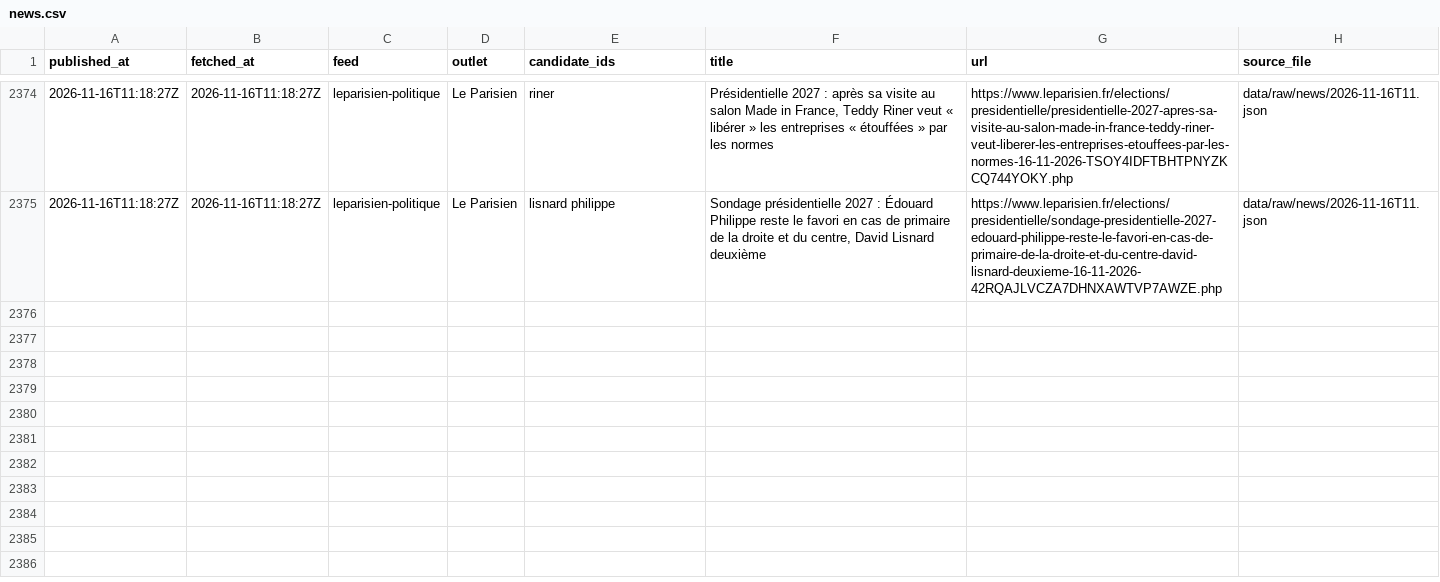
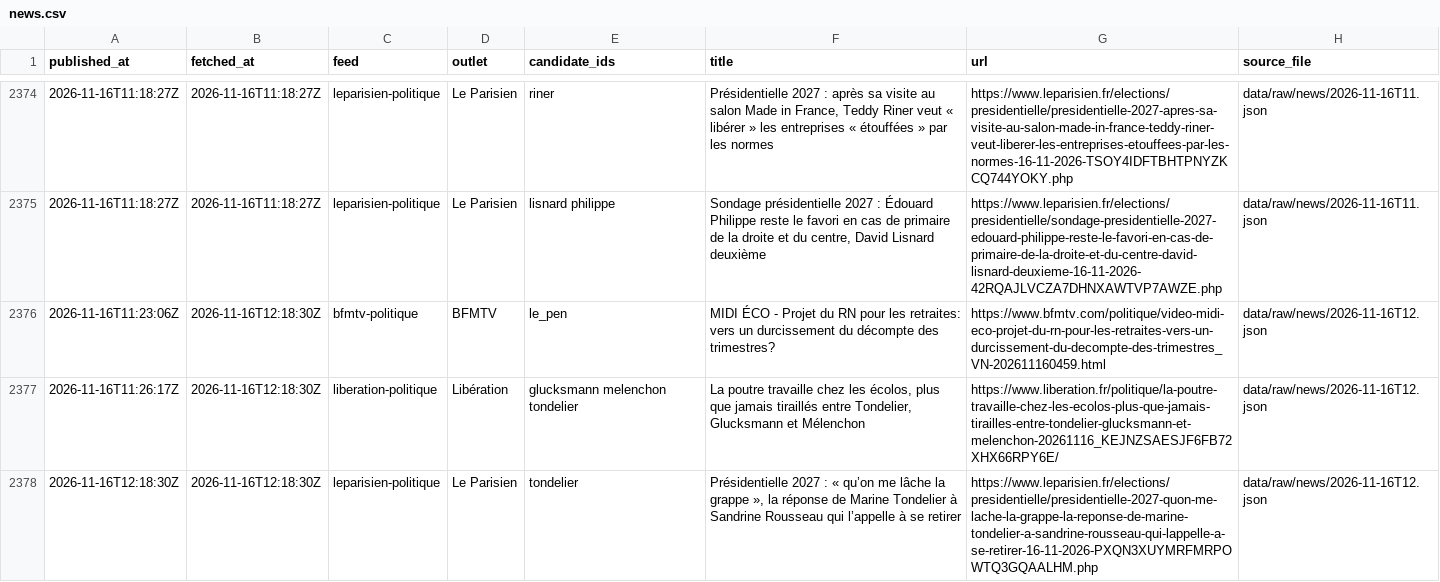
Before and after one commit to Hebilicious/fr2027-forecaster, a CSV file: data/clean/news.csv, drawn as a sheet; only a part is shown, gaps mark what is left out.

```diff
--- a/data/clean/news.csv
+++ b/data/clean/news.csv
@@ -2375 +2375,4 @@ published_at,fetched_at,feed,outlet,candidate_ids,title,url,source_file
 2026-11-16T11:18:27Z,2026-11-16T11:18:27Z,leparisien-politique,Le Parisien,lisnard philippe,"Sondage présidentielle 2027 : Édouard Philippe reste le favori en cas de primaire de la droite et du centre, David Lisnard deuxième",https://www.leparisien.fr/elections/presidentielle/sondage-presidentielle-2027-edouard-philippe-reste-le-favori-en-cas-de-primaire-de-la-droite-et-du-centre-david-lisnard-deuxieme-16-11-2026-42RQAJLVCZA7DHNXAWTVP7AWZE.php,data/raw/news/2026-11-16T11.json
+2026-11-16T11:23:06Z,2026-11-16T12:18:30Z,bfmtv-politique,BFMTV,le_pen,MIDI ÉCO - Projet du RN pour les retraites: vers un durcissement du décompte des trimestres?,https://www.bfmtv.com/politique/video-midi-eco-projet-du-rn-pour-les-retraites-vers-un-durcissement-du-decompte-des-trimestres_VN-202611160459.html,data/raw/news/2026-11-16T12.json
+2026-11-16T11:26:17Z,2026-11-16T12:18:30Z,liberation-politique,Libération,glucksmann melenchon tondelier,"La poutre travaille chez les écolos, plus que jamais tiraillés entre Tondelier, Glucksmann et Mélenchon",https://www.liberation.fr/politique/la-poutre-travaille-chez-les-ecolos-plus-que-jamais-tirailles-entre-tondelier-glucksmann-et-melenchon-20261116_KEJNZSAESJF6FB72XHX66RPY6E/,data/raw/news/2026-11-16T12.json
+2026-11-16T12:18:30Z,2026-11-16T12:18:30Z,leparisien-politique,Le Parisien,tondelier,"Présidentielle 2027 : « qu’on me lâche la grappe », la réponse de Marine Tondelier à Sandrine Rousseau qui l’appelle à se retirer",https://www.leparisien.fr/elections/presidentielle/presidentielle-2027-quon-me-lache-la-grappe-la-reponse-de-marine-tondelier-a-sandrine-rousseau-qui-lappelle-a-se-retirer-16-11-2026-PXQN3XUYMRFMRPOWTQ3GQAALHM.php,data/raw/news/2026-11-16T12.json
```
Also changed, not shown: 5 other files.
